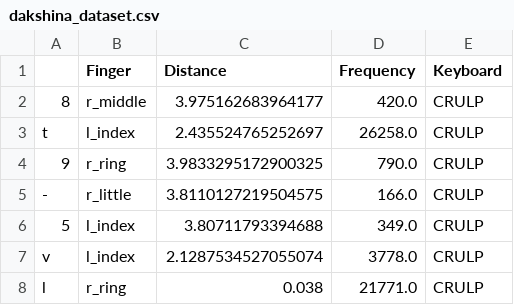
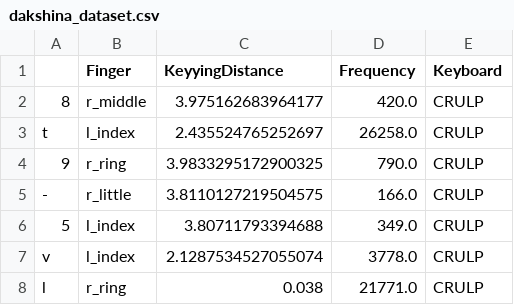
Before and after one commit to YalmazAbdullah/UOA-Nastaliq-Keyboard, a CSV file: DiscountEvaluation/output/monad/dakshina_dataset.csv, drawn as a sheet; only a part is shown.

```diff
--- a/DiscountEvaluation/output/monad/dakshina_dataset.csv
+++ b/DiscountEvaluation/output/monad/dakshina_dataset.csv
@@ -1,2 +1,2 @@
-,Finger,Distance,Frequency,Keyboard
+,Finger,KeyyingDistance,Frequency,Keyboard
 8,r_middle,3.975162683964177,420.0,CRULP
```
Also changed, not shown: 5 other files.
